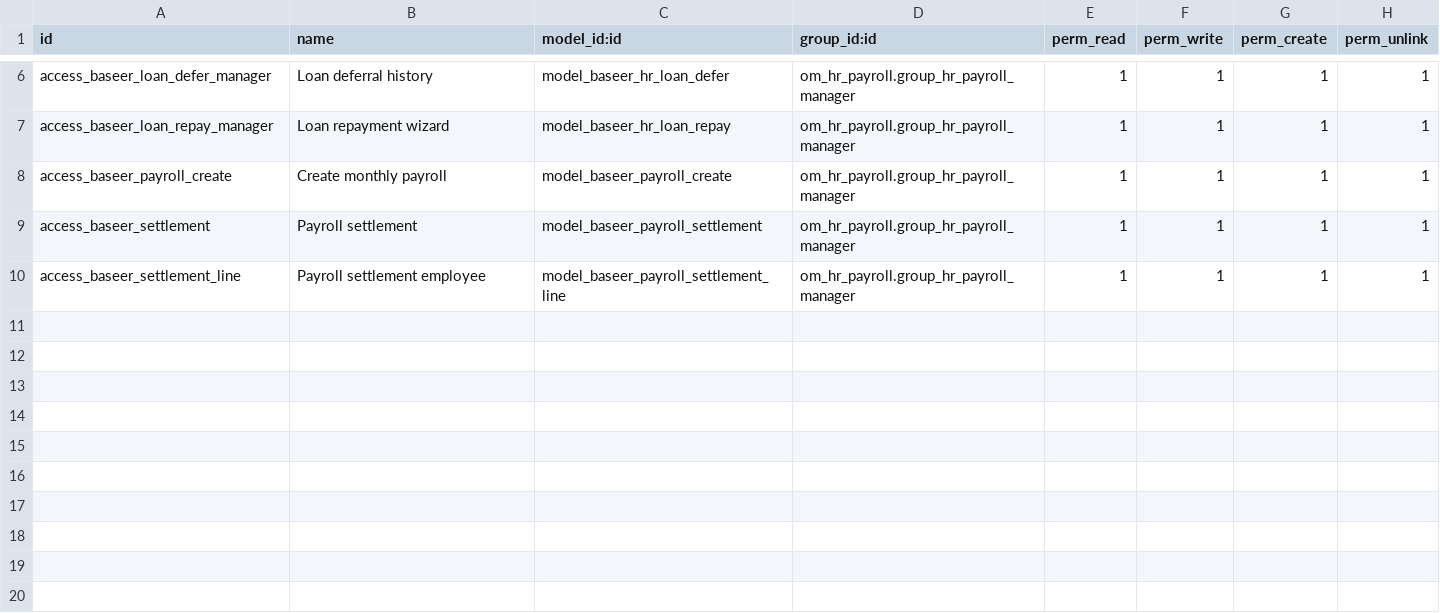
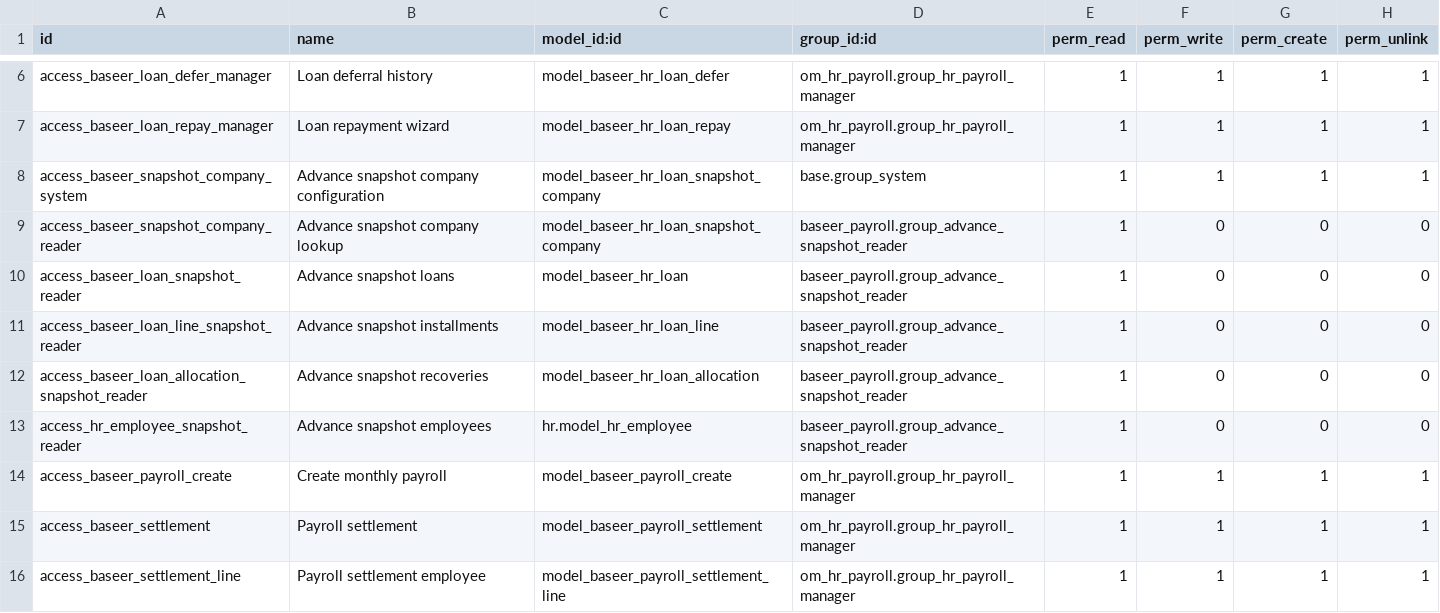
Before and after one commit to hajrix01-star/abroj-baseer-production, a CSV file: custom_addons/baseer_payroll/security/ir.model.access.csv, drawn as a sheet; only a part is shown, gaps mark what is left out.

Commit message:
feat(payroll): add read-only advance snapshot endpoint

```diff
--- a/custom_addons/baseer_payroll/security/ir.model.access.csv
+++ b/custom_addons/baseer_payroll/security/ir.model.access.csv
@@ -7,2 +7,8 @@ access_baseer_loan_defer_manager,Loan deferral history,model_baseer_hr_loan_defe
 access_baseer_loan_repay_manager,Loan repayment wizard,model_baseer_hr_loan_repay,om_hr_payroll.group_hr_payroll_manager,1,1,1,1
+access_baseer_snapshot_company_system,Advance snapshot company configuration,model_baseer_hr_loan_snapshot_company,base.group_system,1,1,1,1
+access_baseer_snapshot_company_reader,Advance snapshot company lookup,model_baseer_hr_loan_snapshot_company,baseer_payroll.group_advance_snapshot_reader,1,0,0,0
+access_baseer_loan_snapshot_reader,Advance snapshot loans,model_baseer_hr_loan,baseer_payroll.group_advance_snapshot_reader,1,0,0,0
+access_baseer_loan_line_snapshot_reader,Advance snapshot installments,model_baseer_hr_loan_line,baseer_payroll.group_advance_snapshot_reader,1,0,0,0
+access_baseer_loan_allocation_snapshot_reader,Advance snapshot recoveries,model_baseer_hr_loan_allocation,baseer_payroll.group_advance_snapshot_reader,1,0,0,0
+access_hr_employee_snapshot_reader,Advance snapshot employees,hr.model_hr_employee,baseer_payroll.group_advance_snapshot_reader,1,0,0,0
 access_baseer_payroll_create,Create monthly payroll,model_baseer_payroll_create,om_hr_payroll.group_hr_payroll_manager,1,1,1,1
```
Also changed, not shown: 11 other files.
